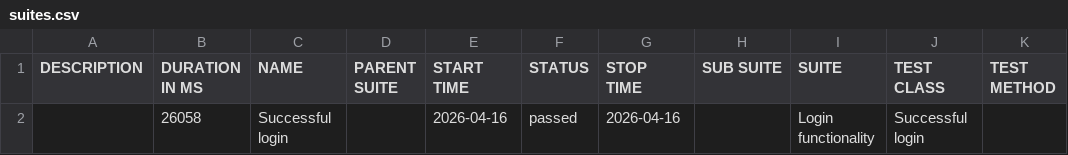
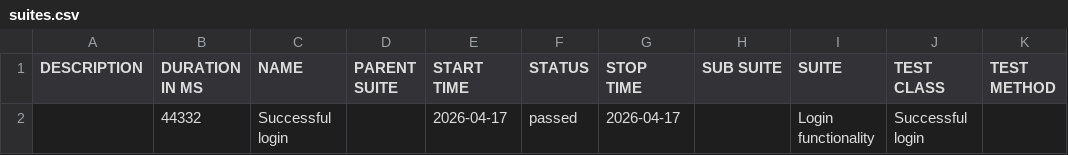
Before and after one commit to ovidiocbba/mobile-automation-framework, a CSV file: allure-samsung-galaxy-s23/data/suites.csv, drawn as a sheet.

```diff
--- a/allure-samsung-galaxy-s23/data/suites.csv
+++ b/allure-samsung-galaxy-s23/data/suites.csv
@@ -1,2 +1,2 @@
 "DESCRIPTION","DURATION IN MS","NAME","PARENT SUITE","START TIME","STATUS","STOP TIME","SUB SUITE","SUITE","TEST CLASS","TEST METHOD"
-"","26058","Successful login","","2026-04-16","passed","2026-04-16","","Login functionality","Successful login",""
+"","44332","Successful login","","2026-04-17","passed","2026-04-17","","Login functionality","Successful login",""
```
Also changed, not shown: 24 other files.
